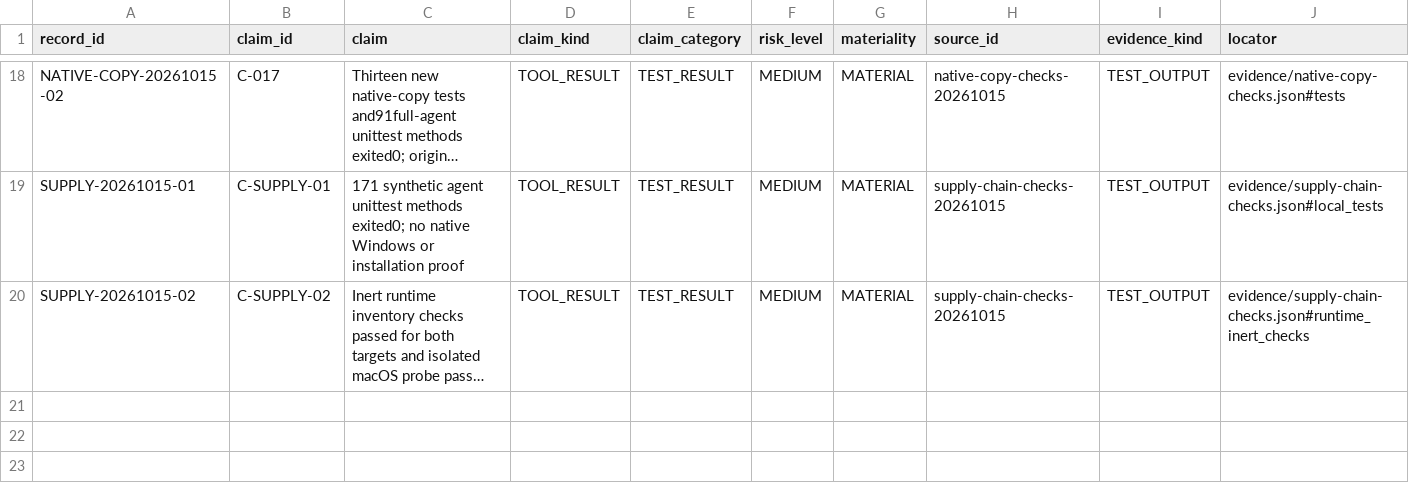
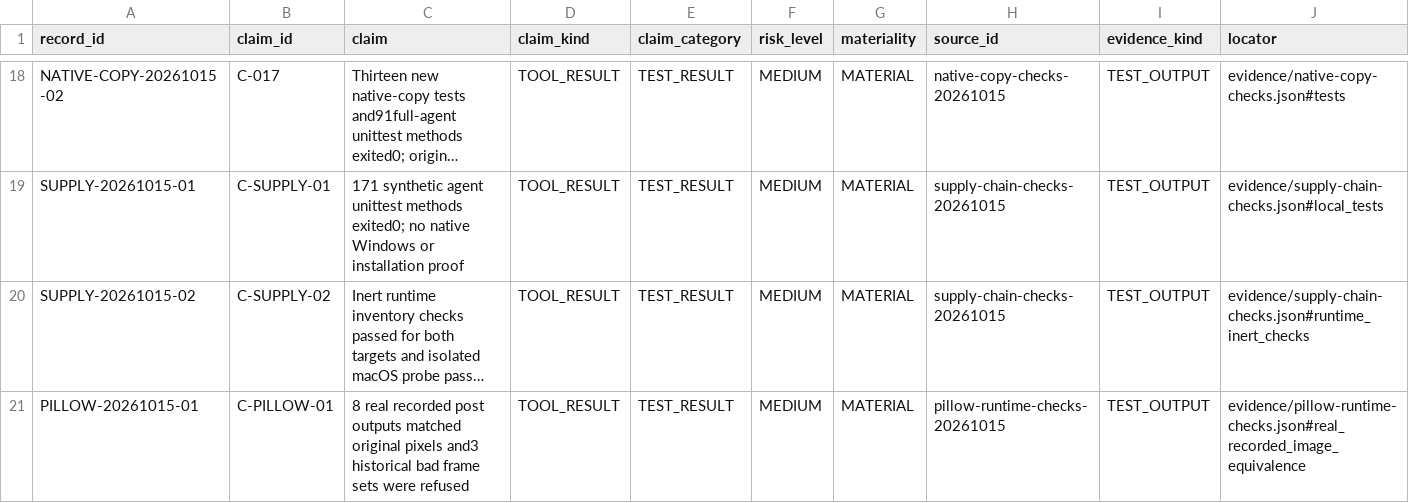
Before and after one commit to nikpanaev/report-kit-agent, a CSV file: AI-CLAIM-LEDGER.csv, drawn as a sheet; only a part is shown, gaps mark what is left out; long unchanged cells end in …; rows hold the shown columns only; the diff names each change by its address in the sheet, - before the commit and + after, or states it on an @@ line.

Commit message:
build: ship pillow-only runtime and preserve Windows terms

```diff
--- a/AI-CLAIM-LEDGER.csv
+++ b/AI-CLAIM-LEDGER.csv
+row 21: PILLOW-20261015-01 | C-PILLOW-01 | 8 real recorded post outputs matched original pixels and3 historical bad frame sets were refused | TOOL_RESULT | TEST_RESULT | MEDIUM | MATERIAL | pillow-runtime-checks-20261015 | TEST_OUTPUT | evidence/pillow-runtime-checks.json#real_recorded_image_equivalence
```
Also changed, not shown: 18 other files.
